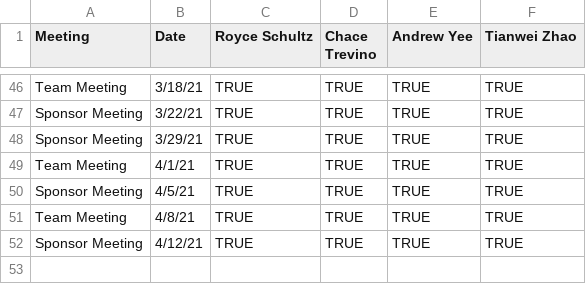
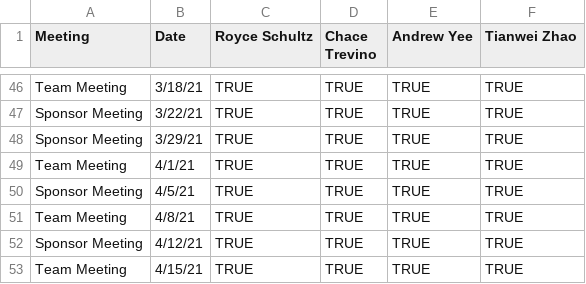
Before and after one commit to TheBuffsOfWallStreet/Admin, a CSV file: meeting_attendance.csv, drawn as a sheet; only a part is shown, gaps mark what is left out; the diff names each change by its address in the sheet, - before the commit and + after, or states it on an @@ line.

Commit message:
Update meeting_attendance.csv

```diff
--- a/meeting_attendance.csv
+++ b/meeting_attendance.csv
+row 53: Team Meeting | 4/15/21 | TRUE | TRUE | TRUE | TRUE
```
